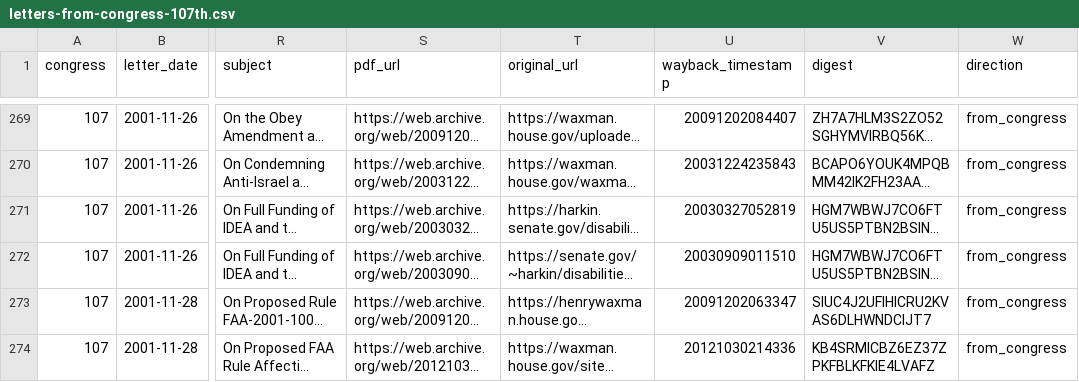
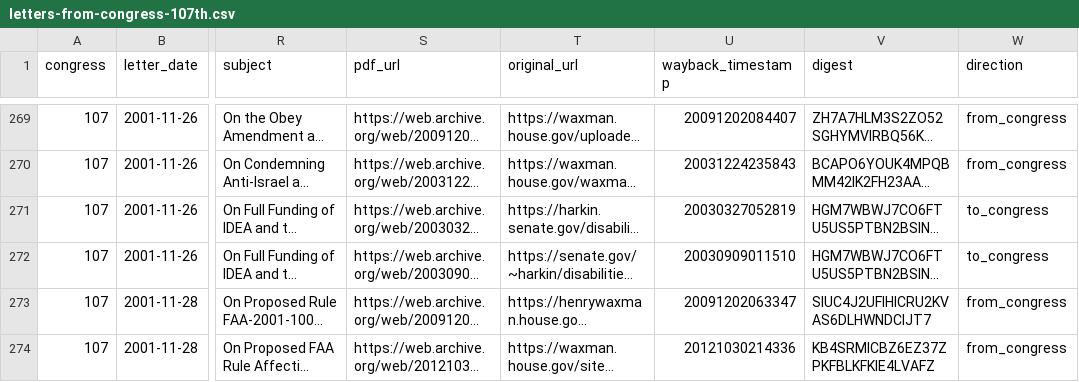
Before and after one commit to Robin-IA/Explorer-Congressional-Letters-107, a CSV file: data/letters-from-congress-107th.csv, drawn as a sheet; only a part is shown, gaps mark what is left out; long unchanged cells end in …; the diff names each change by its address in the sheet, - before the commit and + after, or states it on an @@ line.

```diff
--- a/data/letters-from-congress-107th.csv
+++ b/data/letters-from-congress-107th.csv
-W271:W272 (direction): from_congress
+W271:W272 (direction): to_congress
```
Also changed, not shown: 3 other files.
